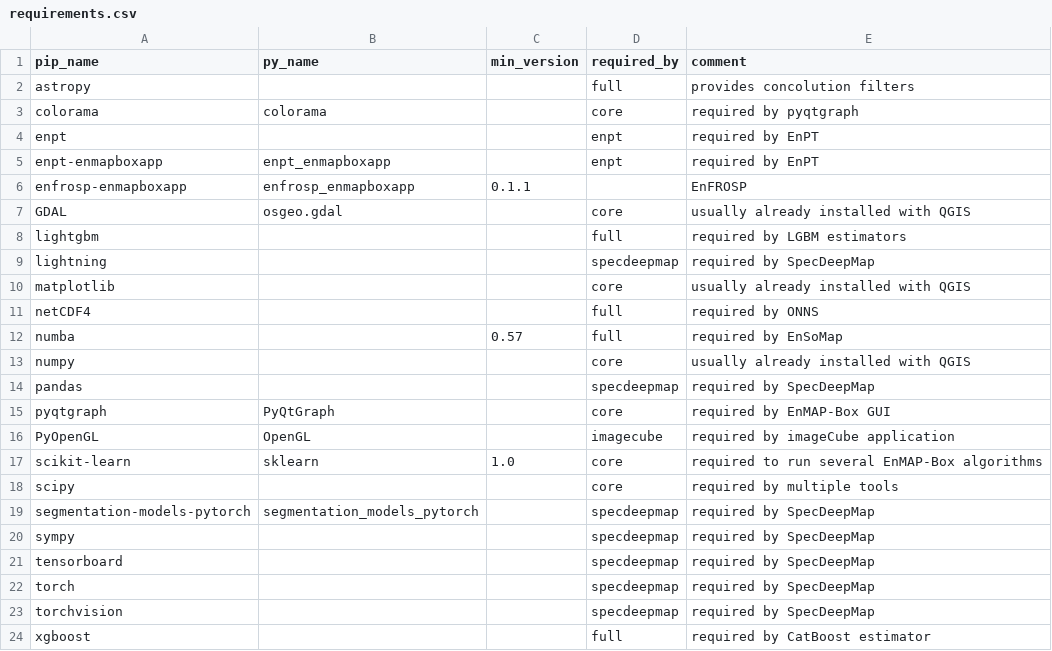
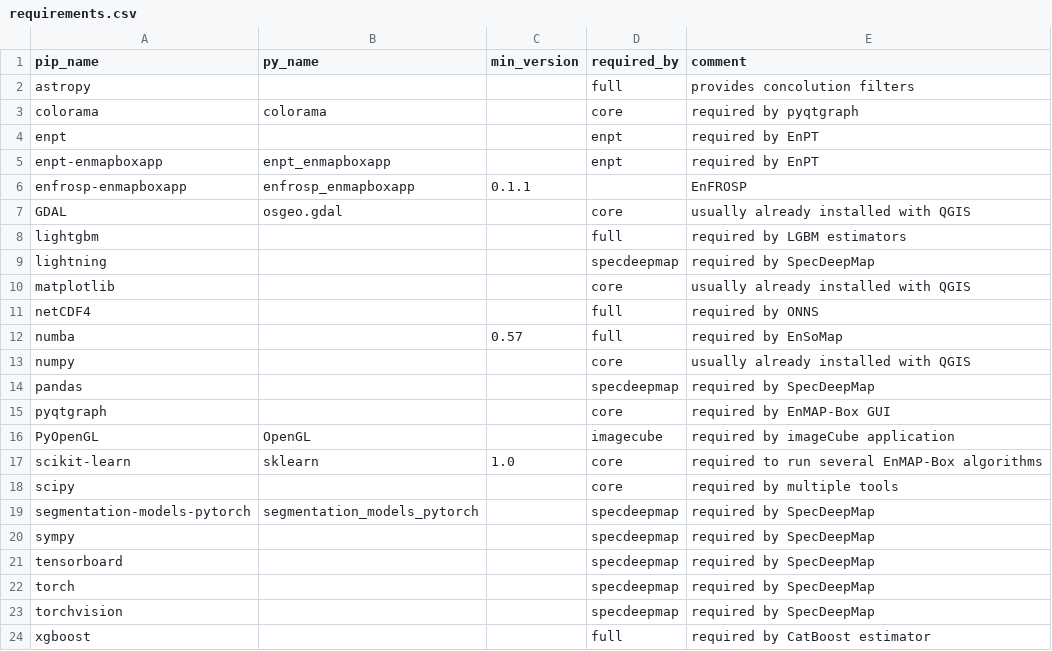
Before and after one commit to EnMAP-Box/enmap-box, a CSV file: .env/requirements.csv, drawn as a sheet.

Commit message:
fixed requirements.csv to use pyqtgraph

```diff
--- a/.env/requirements.csv
+++ b/.env/requirements.csv
@@ -14,3 +14,3 @@ numpy,,,core,usually already installed with QGIS
 pandas,,,specdeepmap,required by SpecDeepMap
-pyqtgraph,PyQtGraph,,core,required by EnMAP-Box GUI
+pyqtgraph,,,core,required by EnMAP-Box GUI
 PyOpenGL,OpenGL,,imagecube,required by imageCube application
```
